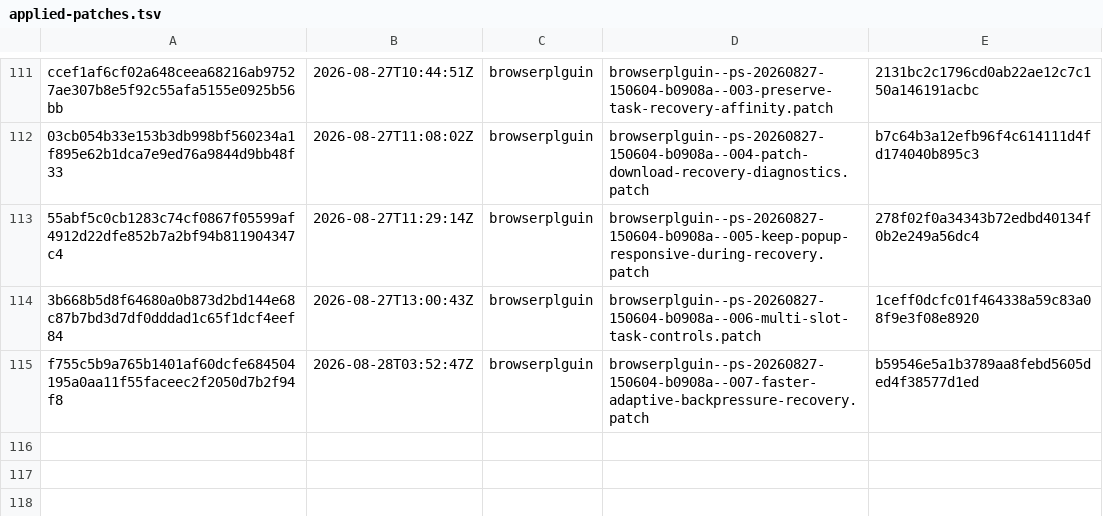
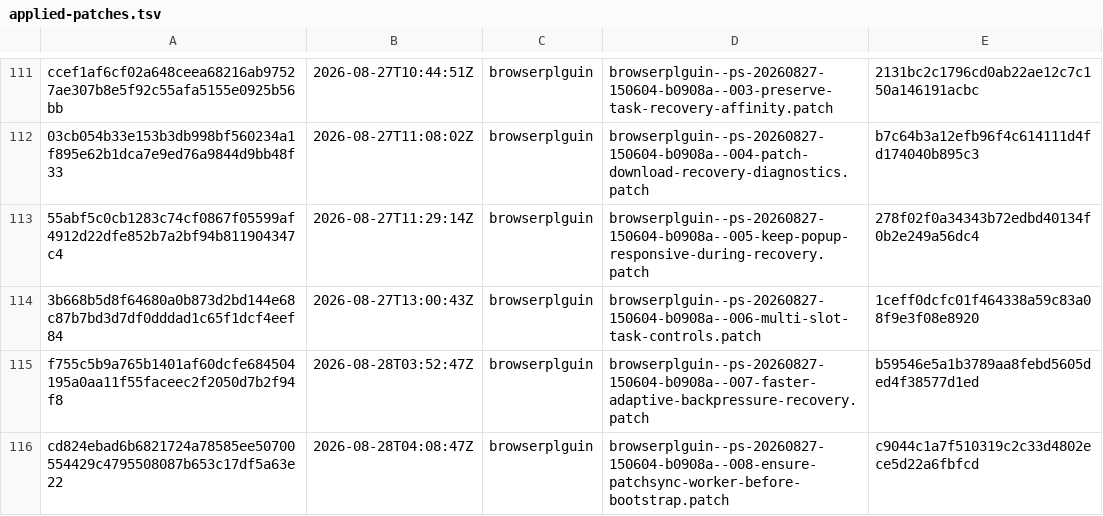
Before and after one commit to orgfrozen/browserplguin, a TSV file: .patch-sync/applied-patches.tsv, drawn as a sheet; only a part is shown, gaps mark what is left out; the diff names each change by its address in the sheet, - before the commit and + after, or states it on an @@ line.

Commit message:
chore: record applied delivery cd824ebad6b6

```diff
--- a/.patch-sync/applied-patches.tsv
+++ b/.patch-sync/applied-patches.tsv
+row 116: cd824ebad6b6821724a78585ee50700554429c4795508087b653c17df5a63e22 | 2026-08-28T04:08:47Z | browserplguin | browserplguin--ps-20260827-150604-b0908a--008-ensure-patchsync-worker-before-bootstrap.patch | c9044c1a7f510319c2c33d4802ece5d22a6fbfcd
```
